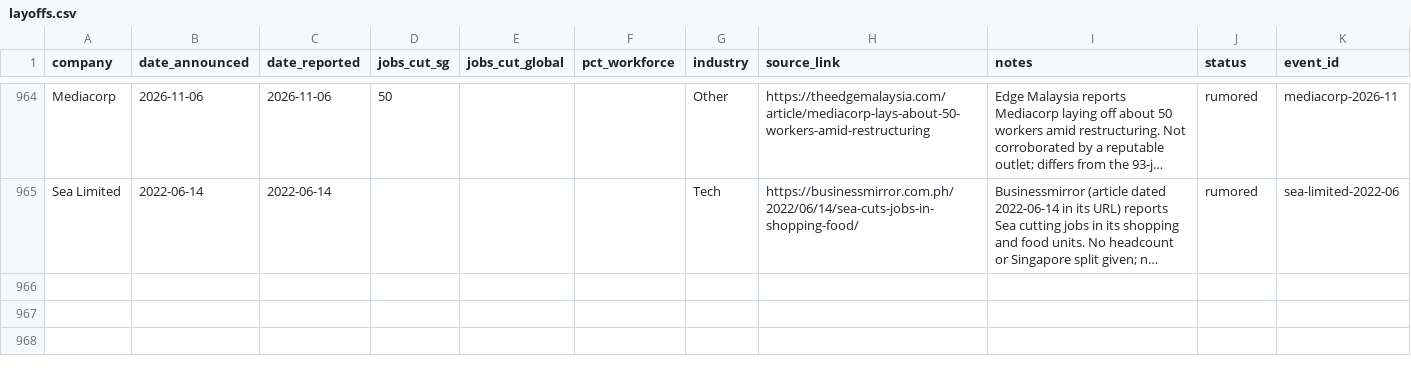
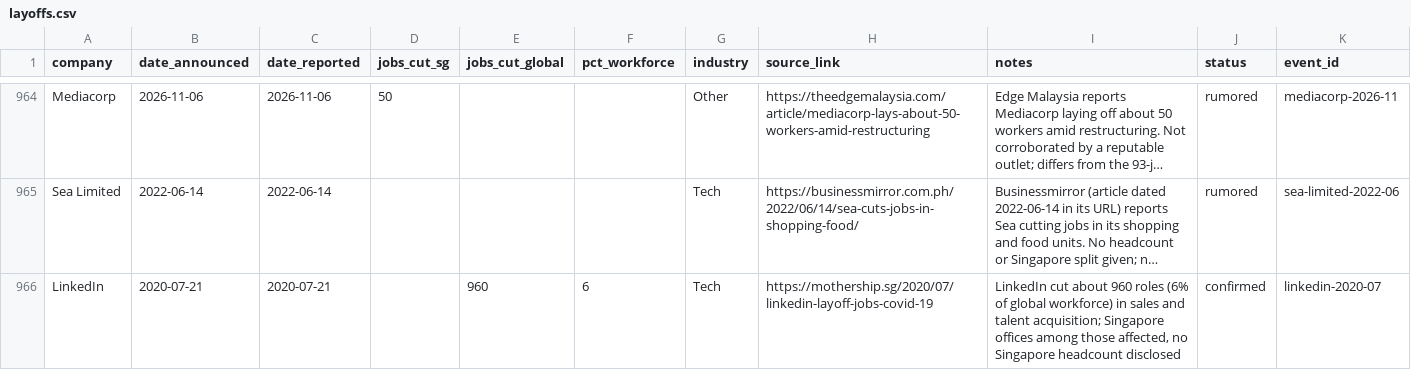
Before and after one commit to luarss/sg-layoffz, a CSV file: data/layoffs.csv, drawn as a sheet; only a part is shown, gaps mark what is left out; long unchanged cells end in …; the diff names each change by its address in the sheet, - before the commit and + after, or states it on an @@ line.

Commit message:
review: manual triage of held-back queue — 1 confirmed, 0 rumored, 1 rejected, 0 left (2026-11-11)

```diff
--- a/data/layoffs.csv
+++ b/data/layoffs.csv
+row 966: LinkedIn | 2020-07-21 | 2020-07-21 |  | 960 | 6 | Tech | https://mothership.sg/2020/07/linkedin-layoff-jobs-covid-19 | LinkedIn cut about 960 roles (6% of global workforce) in sales and talent acquisition; Singapore offices among those affected, no Singapore headcount disclosed | confirmed | linkedin-2020-07
```
Also changed, not shown: 2 other files.
